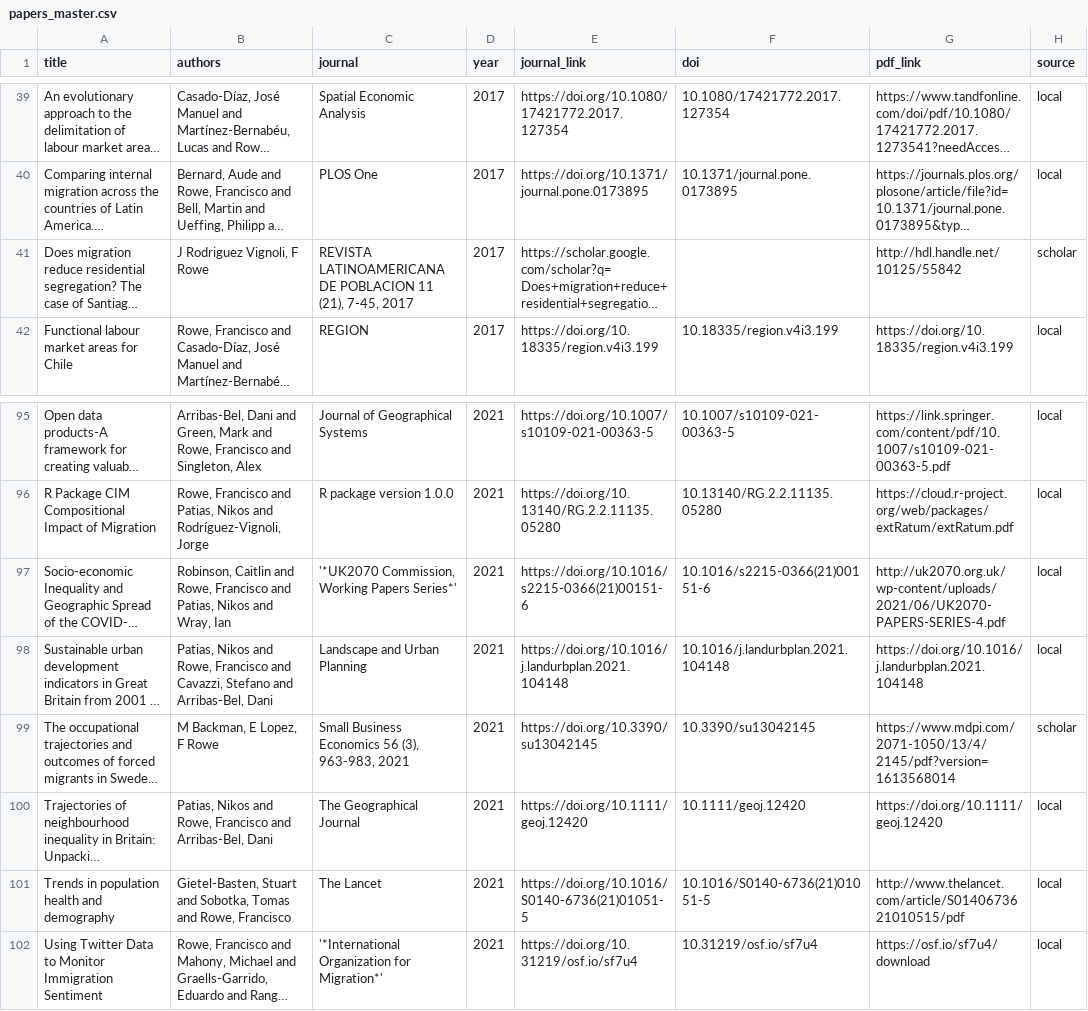
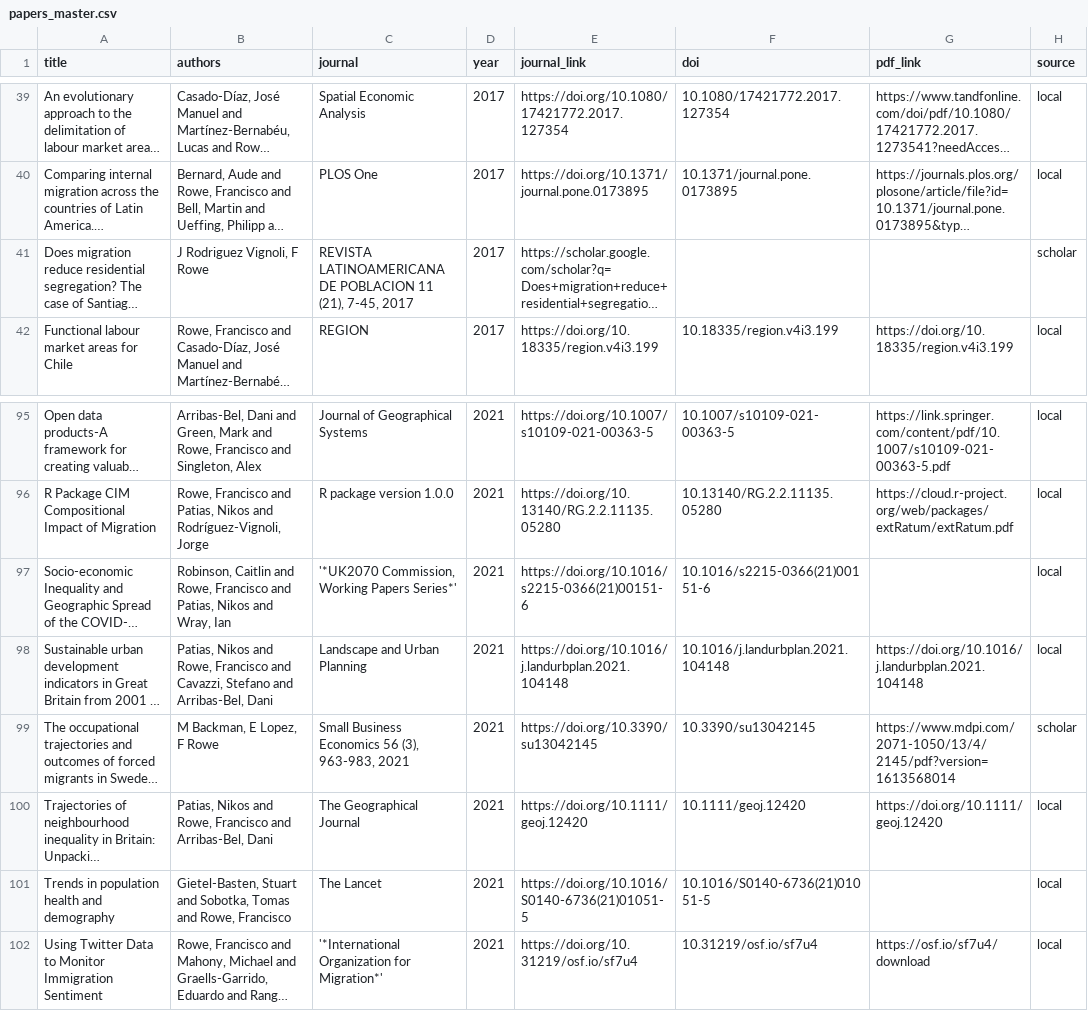
Before and after one commit to fcorowe/franciscorowe, a CSV file: data/papers_master.csv, drawn as a sheet; only a part is shown, gaps mark what is left out; long unchanged cells end in …; the diff covers the shown part only; the diff names each change by its address in the sheet, - before the commit and + after, or states it on an @@ line.

```diff
--- a/data/papers_master.csv
+++ b/data/papers_master.csv
-G41 (pdf_link): http://hdl.handle.net/10125/55842
+G41 (pdf_link): (empty)
-G97 (pdf_link): http://uk2070.org.uk/wp-content/uploads/2021/06/UK2070-PAPERS-SERIES-4.pdf
+G97 (pdf_link): (empty)
-G101 (pdf_link): http://www.thelancet.com/article/S0140673621010515/pdf
+G101 (pdf_link): (empty)
```
Also changed, not shown: 10 added rows and 22 edited cells elsewhere in this file, data/papers_manual_overrides.csv, 6 other files.
